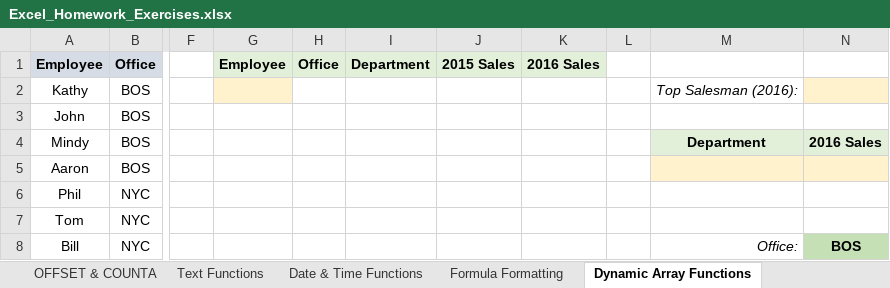
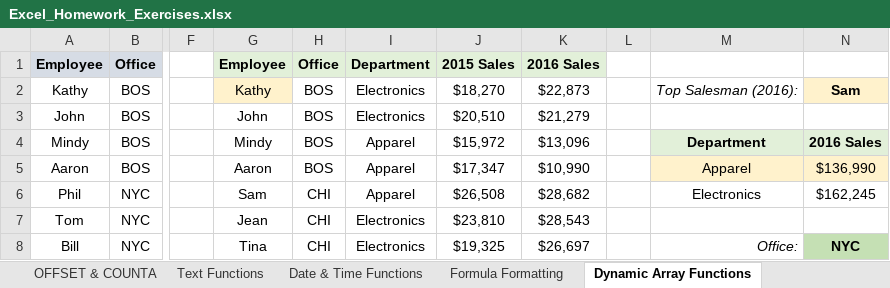
Before and after one commit to jorgeluissoto/Maven_Analytics_course, an Excel workbook: Excel Homework Workbooks/Excel_Homework_Exercises.xlsx, sheet Dynamic Array Functions, drawn as a sheet; only a part is shown, gaps mark what is left out; values as stored, in another font and other column widths than the file's, no borders; charts and pictures not drawn; the diff covers the shown part only; the diff names each change by its address in the sheet, - before the commit and + after, or states it on an @@ line.

Commit message:
completed section 9 dynamic array formulas

```diff
--- a/Excel Homework Workbooks/Excel_Homework_Exercises.xlsx (sheet Dynamic Array Functions)
+++ b/Excel Homework Workbooks/Excel_Homework_Exercises.xlsx (sheet Dynamic Array Functions)
-G2: (empty)
+G2: Kathy
-H2:H5: (empty)
+H2:H5: BOS
-I2:I3: (empty)
+I2:I3: Electronics
-J2: (empty)
+J2: $18,270
-K2: (empty)
+K2: $22,873
-N2: (empty)
+N2: Sam
-G3: (empty)
+G3: John
-J3: (empty)
+J3: $20,510
-K3: (empty)
+K3: $21,279
-G4: (empty)
+G4: Mindy
-I4:I6: (empty)
+I4:I6: Apparel
-J4: (empty)
+J4: $15,972
-K4: (empty)
+K4: $13,096
-G5: (empty)
+G5: Aaron
-J5: (empty)
+J5: $17,347
-K5: (empty)
+K5: $10,990
-M5: (empty)
+M5: Apparel
-N5: (empty)
+N5: $136,990
-G6: (empty)
+G6: Sam
-H6:H8: (empty)
+H6:H8: CHI
-J6: (empty)
+J6: $26,508
-K6: (empty)
+K6: $28,682
-M6: (empty)
+M6: Electronics
-N6: (empty)
+N6: $162,245
-G7: (empty)
+G7: Jean
-I7:I8: (empty)
+I7:I8: Electronics
-J7: (empty)
+J7: $23,810
-K7: (empty)
+K7: $28,543
-G8: (empty)
+G8: Tina
-J8: (empty)
+J8: $19,325
-K8: (empty)
+K8: $26,697
-N8: BOS
+N8: NYC
```
Also changed, not shown: 3 added rows and 60 edited cells elsewhere in this sheet, sheet Date & Time Functions, Excel Demo Workbooks/Section9_Dynamic_Array_Formulas.xlsx, 2 other files.
